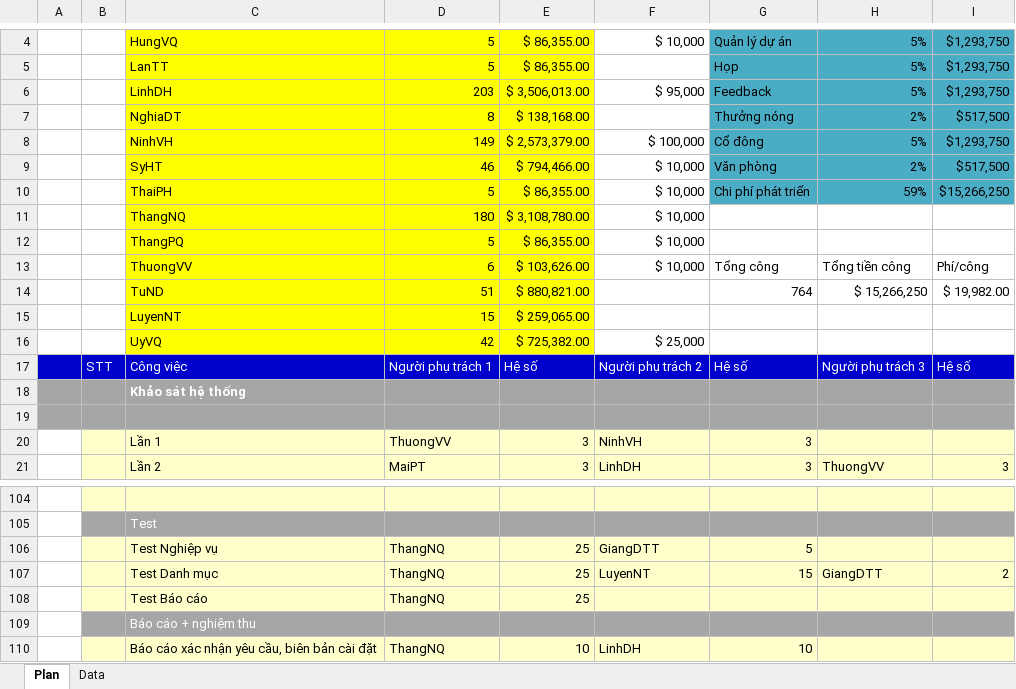
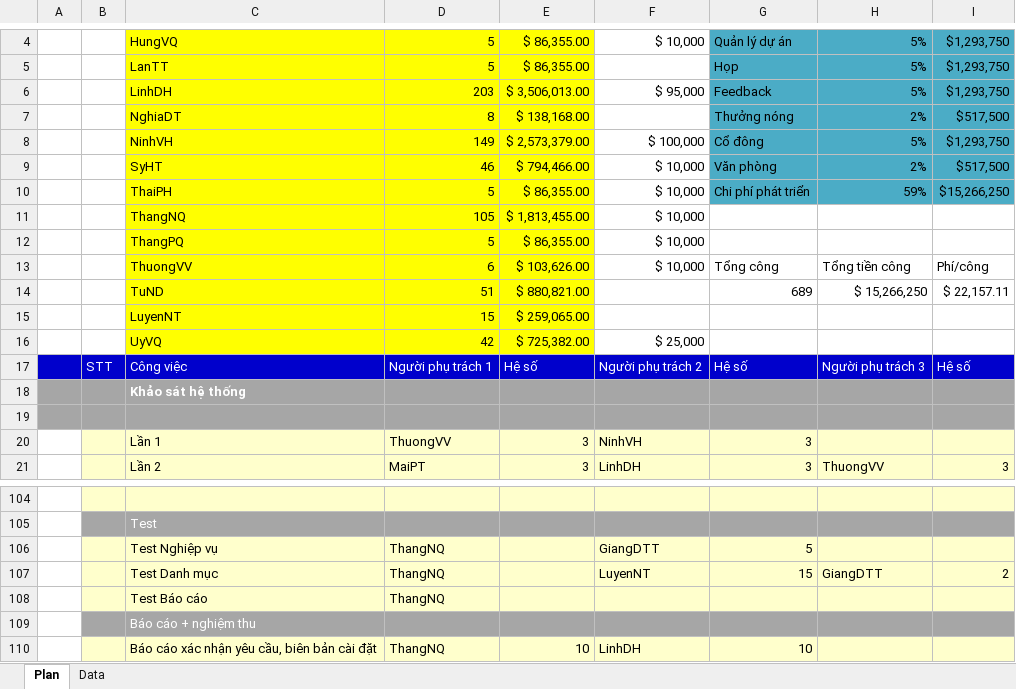
Before and after one commit to nguyendanhtu/my-project-traiphieu, an Excel workbook: Document/VietinBankSC Project Plan v2012.009.20.xlsx, sheet Plan, drawn as a sheet; only a part is shown, gaps mark what is left out; values as stored, in another font and other column widths than the file's, no borders; conditional formats not drawn; the diff names each change by its address in the sheet, - before the commit and + after, or states it on an @@ line.

```diff
--- a/Document/VietinBankSC Project Plan v2012.009.20.xlsx (sheet Plan)
+++ b/Document/VietinBankSC Project Plan v2012.009.20.xlsx (sheet Plan)
-D11: 180
+D11: 105
-E11: $ 3,108,780.00
+E11: $ 1,813,455.00
-G14: 764
+G14: 689
-I14: $ 19,982.00
+I14: $ 22,157.11
-E106:E108: 25
+E106:E108: (empty)
```
